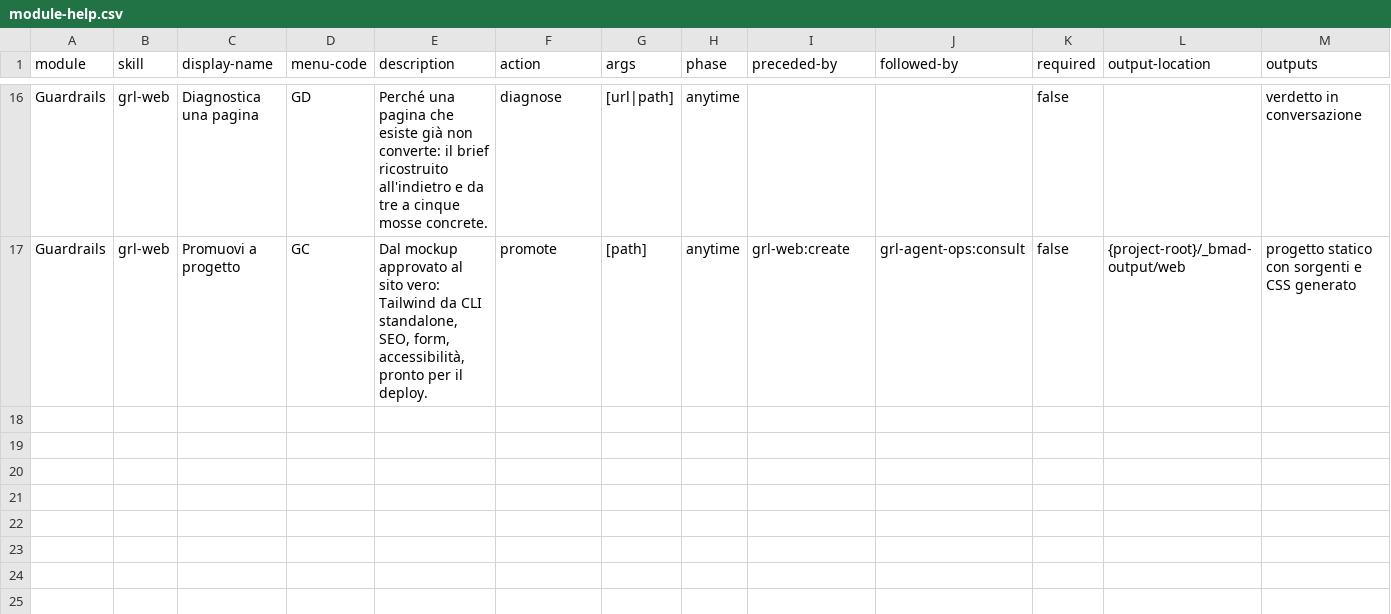
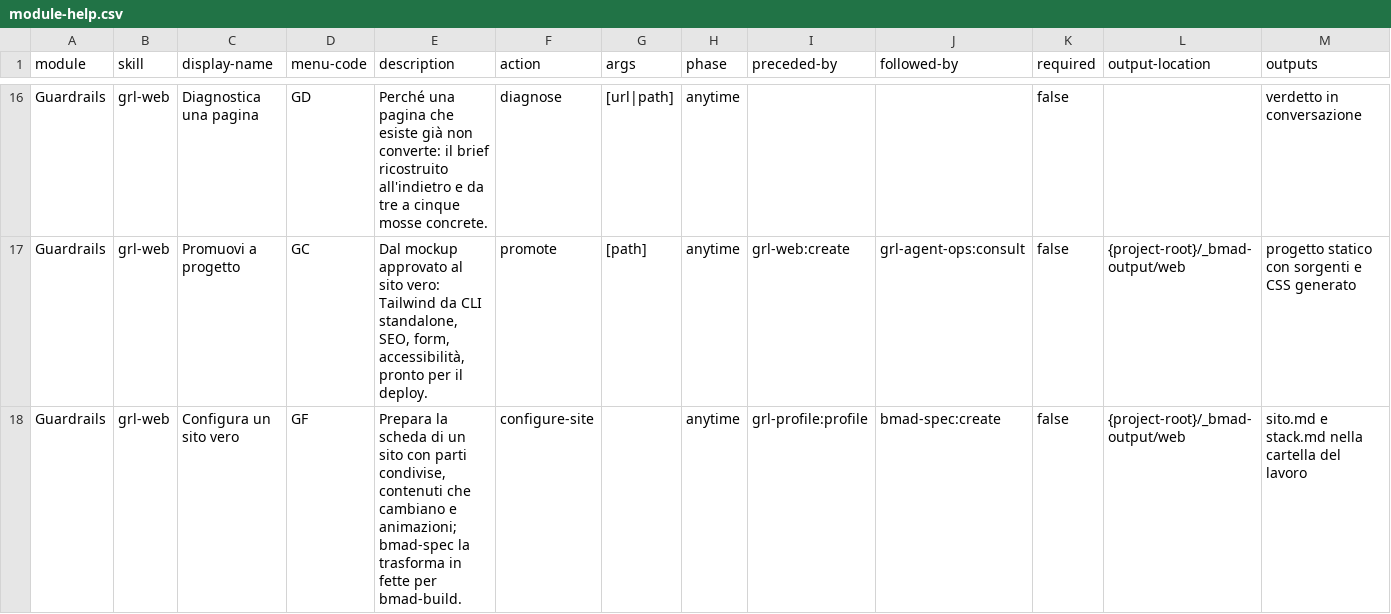
Before and after one commit to mlarese/bmad-module-guardrails, a CSV file: src/module-help.csv, drawn as a sheet; only a part is shown, gaps mark what is left out; the diff names each change by its address in the sheet, - before the commit and + after, or states it on an @@ line.

```diff
--- a/src/module-help.csv
+++ b/src/module-help.csv
+row 18: Guardrails | grl-web | Configura un sito vero | GF | Prepara la scheda di un sito con parti condivise, contenuti che cambiano e animazioni; bmad-spec la trasforma in fette per bmad-build. | configure-site |  | anytime | grl-profile:profile | bmad-spec:create | false | {project-root}/_bmad-output/web | sito.md e stack.md nella cartella del lavoro
```
Also changed, not shown: src/skills/grl-setup/assets/module-help.csv, 14 other files.
